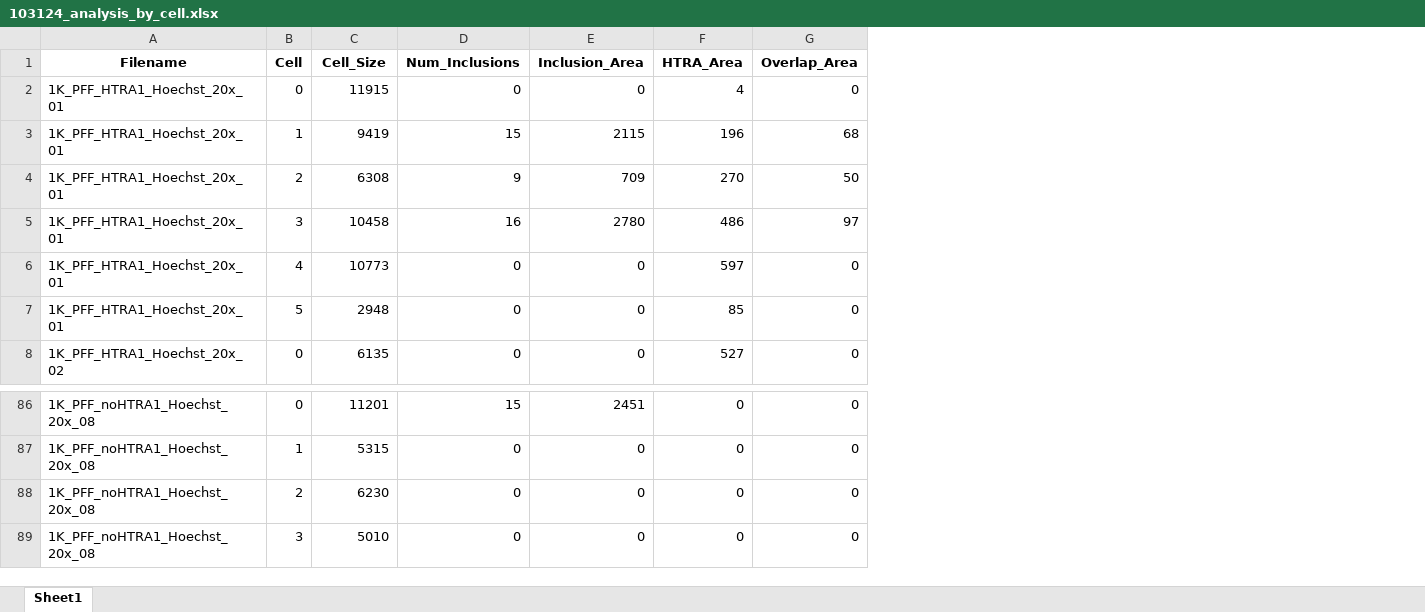
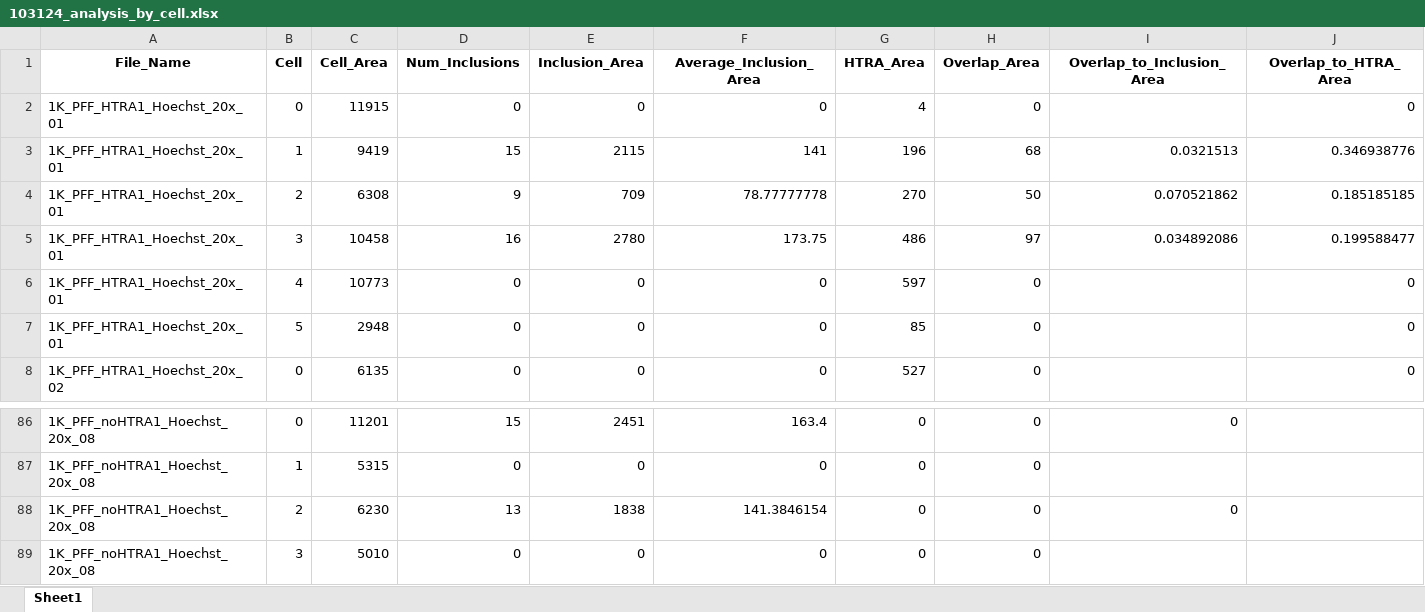
Before and after one commit to yiminghuang47/kara-lab, an Excel workbook: PFF_HTRA1/103124_analysis_by_cell.xlsx, sheet Sheet1, drawn as a sheet; only a part is shown, gaps mark what is left out; values as stored, in another font and other column widths than the file's, no borders; the diff names each change by its address in the sheet, - before the commit and + after, or states it on an @@ line.

Commit message:
add more analysis

```diff
--- a/PFF_HTRA1/103124_analysis_by_cell.xlsx (sheet Sheet1)
+++ b/PFF_HTRA1/103124_analysis_by_cell.xlsx (sheet Sheet1)
+column F (Average_Inclusion_Area), rows 2-8: 0 | 141 | 78.77777778 | 173.75 | 0 | 0 | 0; rows 86-89: 163.4 | 0 | 141.3846154 | 0
+column I (Overlap_to_Inclusion_Area), rows 3-5: 0.0321513 | 0.070521862 | 0.034892086; rows 86-88: 0 |  | 0
+column J (Overlap_to_HTRA_Area), rows 2-8: 0 | 0.346938776 | 0.185185185 | 0.199588477 | 0 | 0 | 0
-A1: Filename
+A1: File_Name
-C1: Cell_Size
+C1: Cell_Area
-D88 (Num_Inclusions): 0
+D88 (Num_Inclusions): 13
-E88 (Inclusion_Area): 0
+E88 (Inclusion_Area): 1838
```
Also changed, not shown: PFF_HTRA1/103124_analysis_by_image.xlsx, PFF_HTRA1/110724_analysis_by_cell.xlsx, 4 other files.
